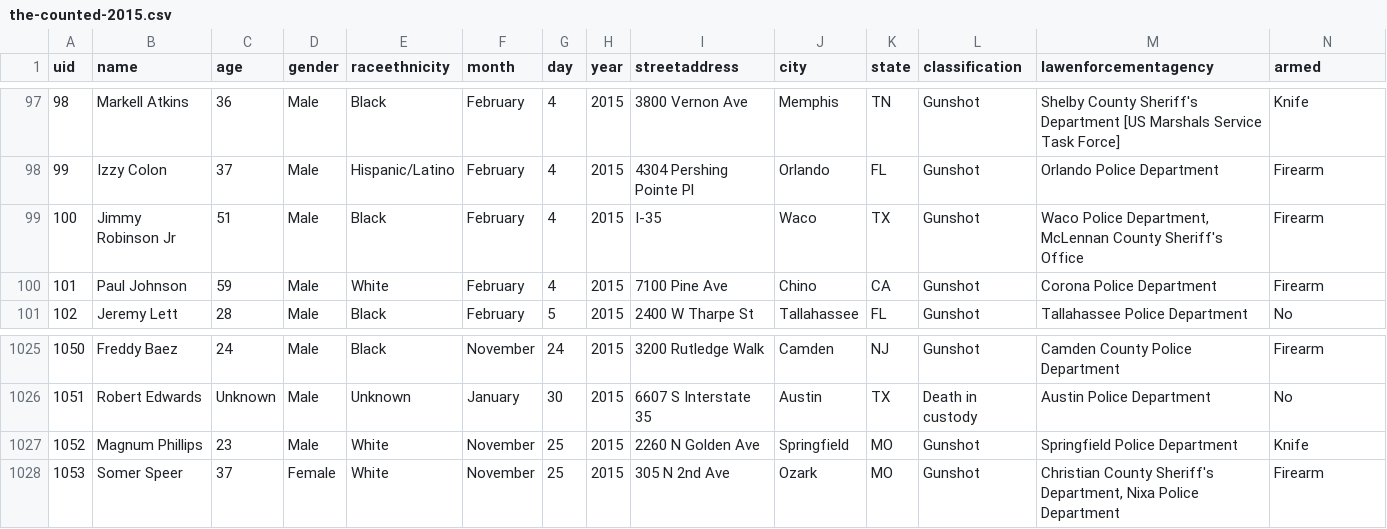
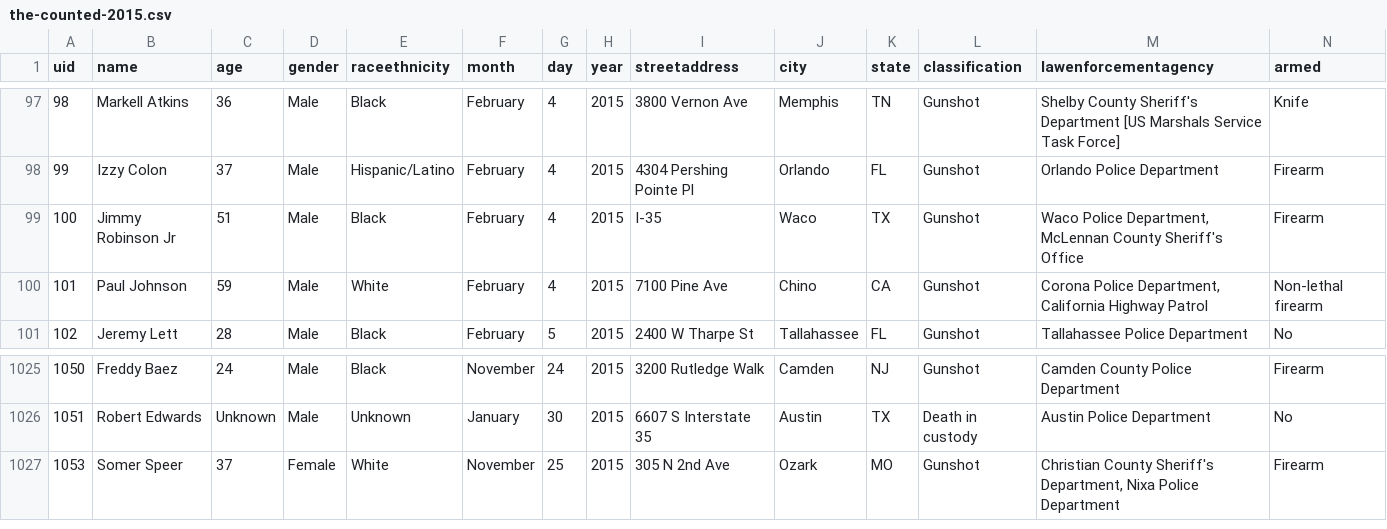
Before and after one commit to flother/thecounted, a CSV file: data/the-counted-2015.csv, drawn as a sheet; only a part is shown, gaps mark what is left out.

Commit message:
Update Paul Johnson; remove Magnum Phillips

```diff
--- a/data/the-counted-2015.csv
+++ b/data/the-counted-2015.csv
@@ -99,3 +99,3 @@ uid,name,age,gender,raceethnicity,month,day,year,streetaddress,city,state,classi
 "100","Jimmy Robinson Jr","51","Male","Black","February","4","2015","I-35","Waco","TX","Gunshot","Waco Police Department, McLennan County Sheriff's Office","Firearm"
-"101","Paul Johnson","59","Male","White","February","4","2015","7100 Pine Ave","Chino","CA","Gunshot","Corona Police Department","Firearm"
+"101","Paul Johnson","59","Male","White","February","4","2015","7100 Pine Ave","Chino","CA","Gunshot","Corona Police Department, California Highway Patrol","Non-lethal firearm"
 "102","Jeremy Lett","28","Male","Black","February","5","2015","2400 W Tharpe St","Tallahassee","FL","Gunshot","Tallahassee Police Department","No"
@@ -1026,3 +1026,2 @@ uid,name,age,gender,raceethnicity,month,day,year,streetaddress,city,state,classi
 "1051","Robert Edwards","Unknown","Male","Unknown","January","30","2015","6607 S Interstate 35","Austin","TX","Death in custody","Austin Police Department","No"
-"1052","Magnum Phillips","23","Male","White","November","25","2015","2260 N Golden Ave","Springfield","MO","Gunshot","Springfield Police Department","Knife"
 "1053","Somer Speer","37","Female","White","November","25","2015","305 N 2nd Ave","Ozark","MO","Gunshot","Christian County Sheriff's Department, Nixa Police Department","Firearm"
```
